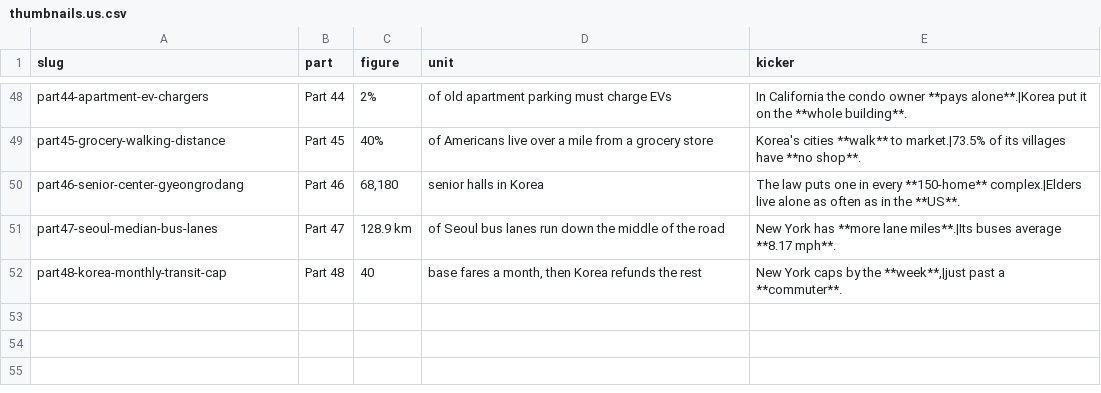
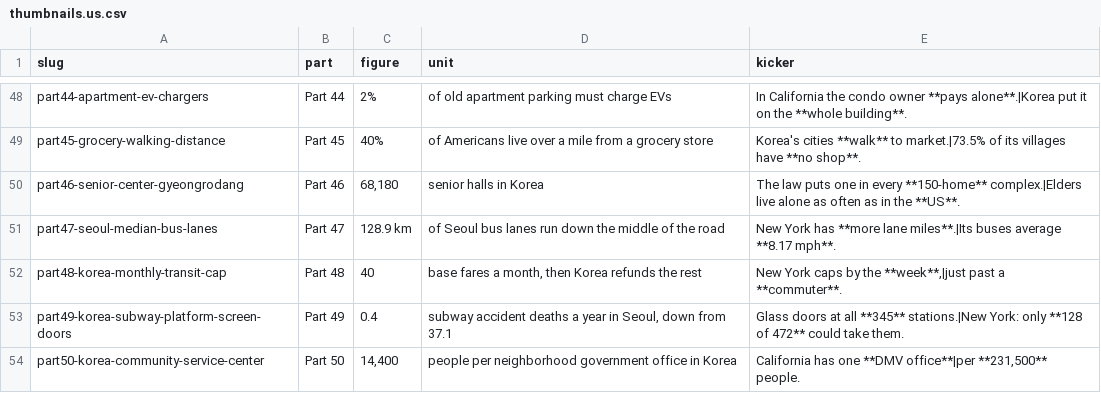
Before and after one commit to photolark-cmd/korea-rundown-assets, a CSV file: thumbnails.us.csv, drawn as a sheet; only a part is shown, gaps mark what is left out; the diff names each change by its address in the sheet, - before the commit and + after, or states it on an @@ line.

Commit message:
Add Part 49-50 thumbnails

```diff
--- a/thumbnails.us.csv
+++ b/thumbnails.us.csv
+row 53: part49-korea-subway-platform-screen-doors | Part 49 | 0.4 | subway accident deaths a year in Seoul, down from 37.1 | Glass doors at all **345** stations.|New York: only **128 of 472** could take them.
+row 54: part50-korea-community-service-center | Part 50 | 14,400 | people per neighborhood government office in Korea | California has one **DMV office**|per **231,500** people.
```
Also changed, not shown: 6 other files.
